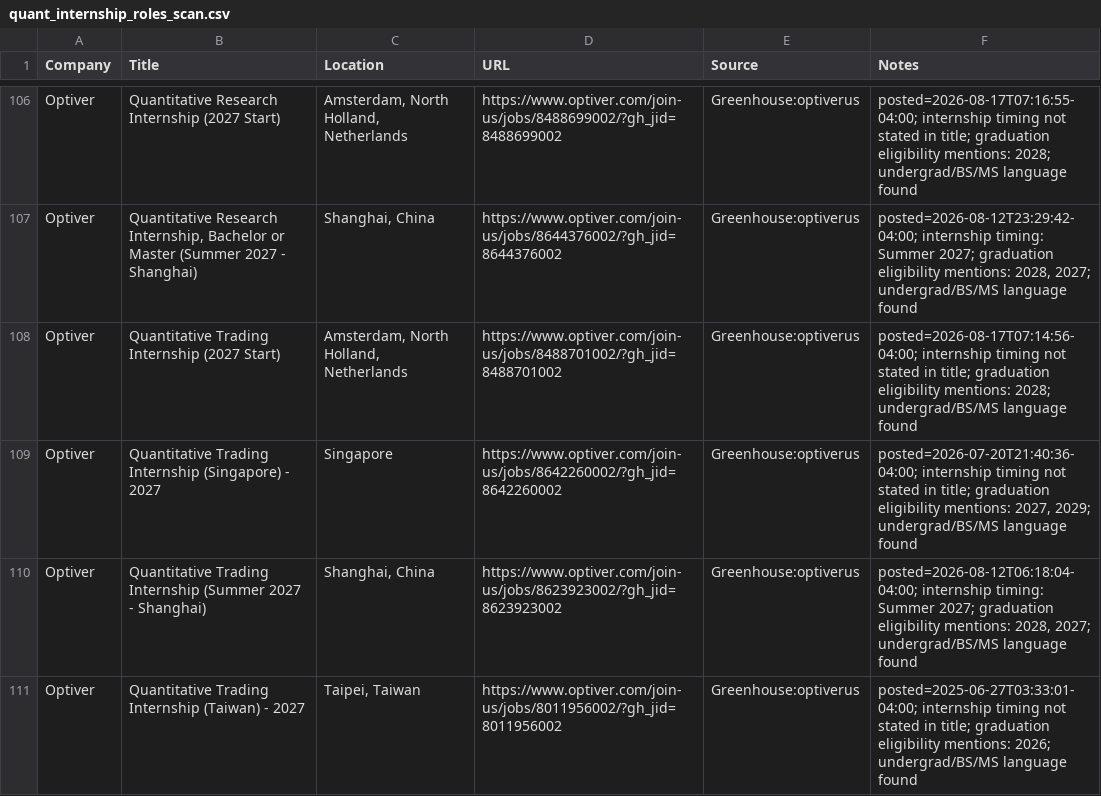
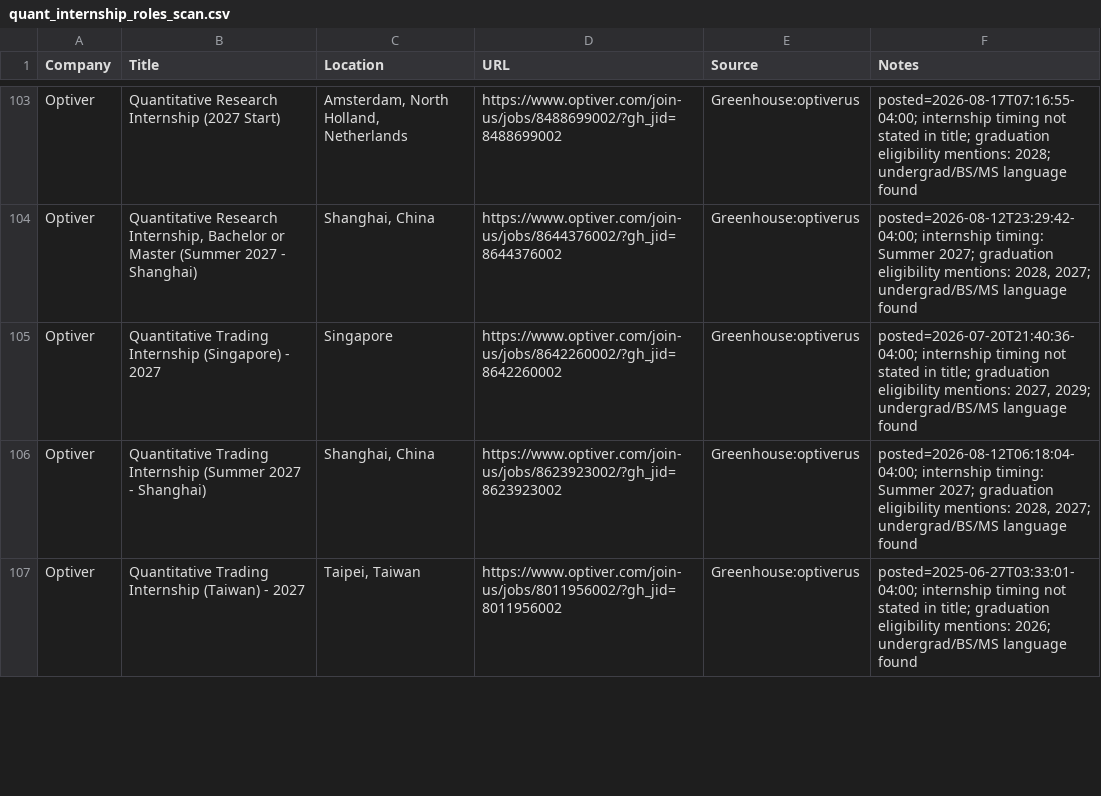
Before and after one commit to Jiang6082/QJS, a CSV file: reports/quant_internship_roles_scan.csv, drawn as a sheet; only a part is shown, gaps mark what is left out; removed rows and columns are numbered as before the commit, all else as after; the diff covers the shown part only; the diff names each change by its address in the sheet, - before the commit and + after, or states it on an @@ line.

```diff
--- a/reports/quant_internship_roles_scan.csv
+++ b/reports/quant_internship_roles_scan.csv
-row 108: Optiver | Quantitative Trading Internship (2027 Start) | Amsterdam, North Holland, Netherlands | https://www.optiver.com/join-us/jobs/8488701002/?gh_jid=8488701002 | Greenhouse:optiverus | posted=2026-08-17T07:14:56-04:00; internship timing not stated in title; graduation eligibility mentions: 2028; undergrad/BS/MS language found
```
Also changed, not shown: 3 added rows, 4 removed rows, 2 moved rows and 4 edited cells elsewhere in this file, reports/quant_internship_roles_scan_v2.csv, 30 other files.
